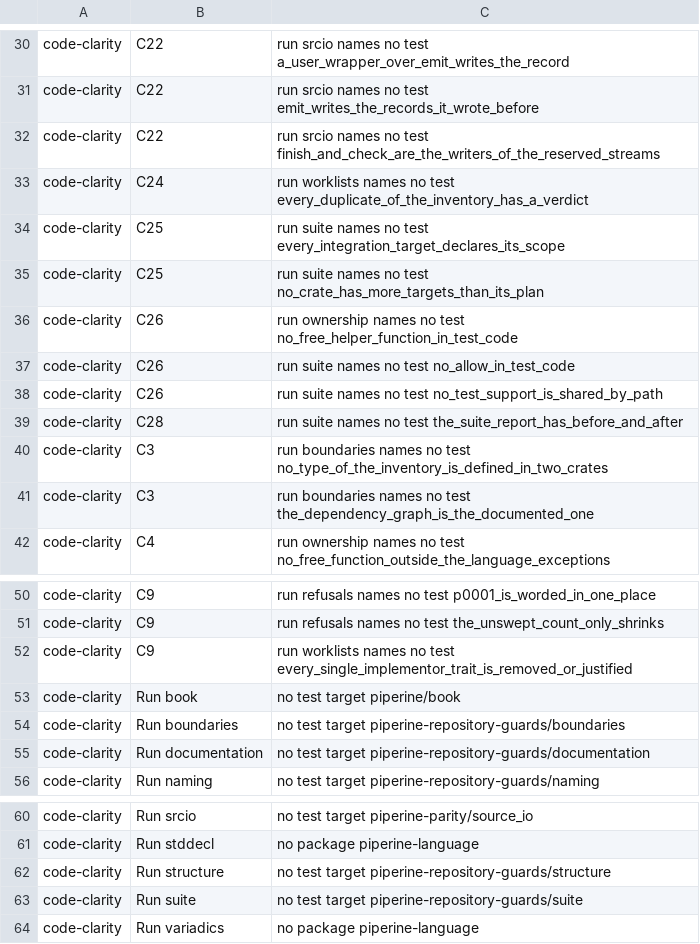
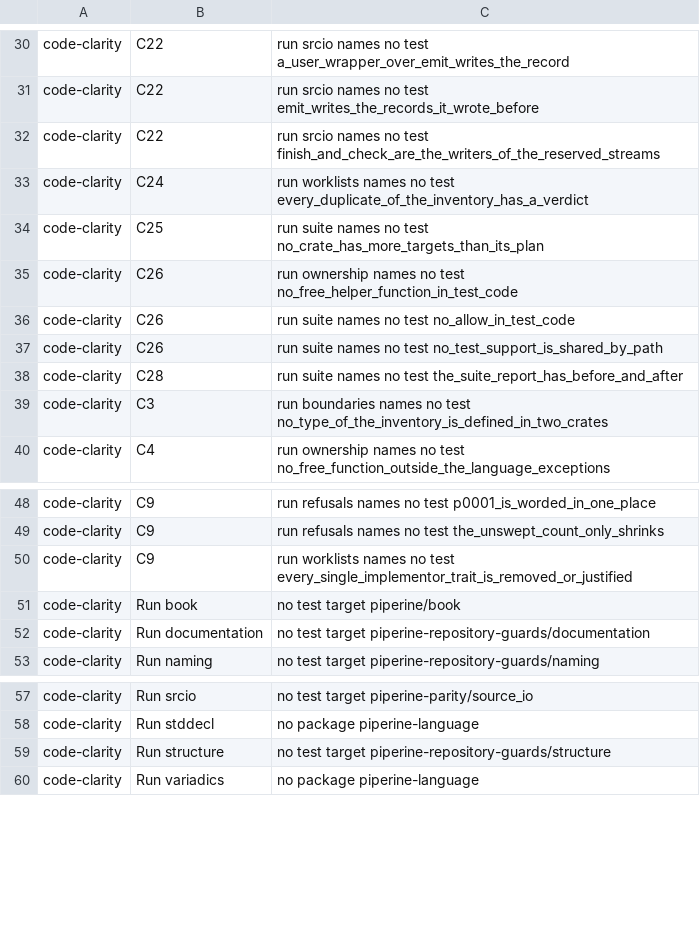
Before and after one commit to vkeslarek/piperine, a TSV file: crates/piperine-repository-guards/allowances/proof_ledger.tsv, drawn as a sheet; only a part is shown, gaps mark what is left out; the diff names each change by its address in the sheet, - before the commit and + after, or states it on an @@ line.

```diff
--- a/crates/piperine-repository-guards/allowances/proof_ledger.tsv
+++ b/crates/piperine-repository-guards/allowances/proof_ledger.tsv
-row 34: code-clarity | C25 | run suite names no test every_integration_target_declares_its_scope
-row 41: code-clarity | C3 | run boundaries names no test the_dependency_graph_is_the_documented_one
-row 54: code-clarity | Run boundaries | no test target piperine-repository-guards/boundaries
-row 63: code-clarity | Run suite | no test target piperine-repository-guards/suite
```
Also changed, not shown: 31 other files.
